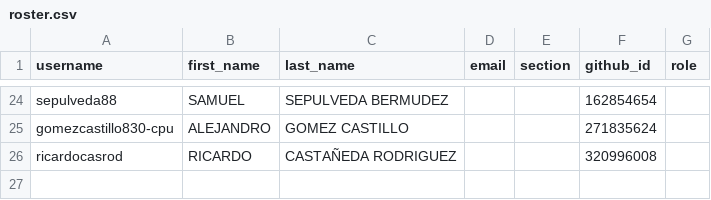
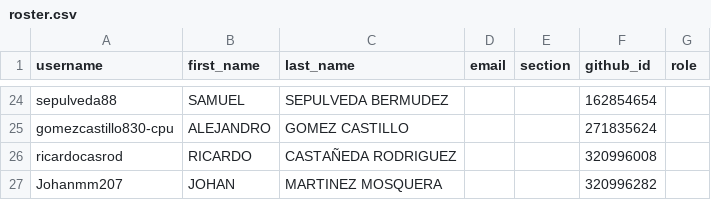
Before and after one commit to UniversidadIcesi-DCSI-BloqueAlgoritmos/classroom50, a CSV file: 2026-2-g3-apo1-sis/roster.csv, drawn as a sheet; only a part is shown, gaps mark what is left out.

Commit message:
[Classroom 50] Add student: 2026-2-g3-apo1-sis/Johanmm207

```diff
--- a/2026-2-g3-apo1-sis/roster.csv
+++ b/2026-2-g3-apo1-sis/roster.csv
@@ -26 +26,2 @@ gomezcastillo830-cpu,ALEJANDRO,GOMEZ CASTILLO,,,271835624,
 ricardocasrod,RICARDO,CASTAÑEDA RODRIGUEZ,,,320996008,
+Johanmm207,JOHAN,MARTINEZ MOSQUERA,,,320996282,
```
